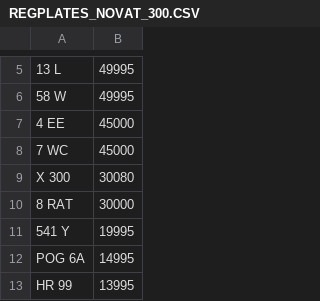
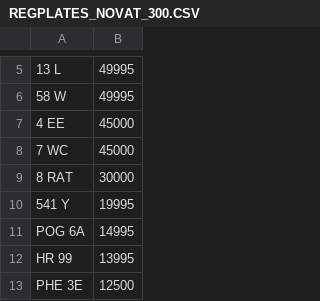
Before and after one commit to martinsumner/simplyreg, a CSV file: csv/REGPLATES_NOVAT_300.CSV, drawn as a sheet; only a part is shown, gaps mark what is left out; the shorter side is filled out with more unchanged rows.

```diff
--- a/csv/REGPLATES_NOVAT_300.CSV
+++ b/csv/REGPLATES_NOVAT_300.CSV
@@ -8,3 +8,2 @@
 7 WC,45000
-X 300,30080
 8 RAT,30000
```
Also changed, not shown: csv/MUNN_NOVAT_0.csv.
